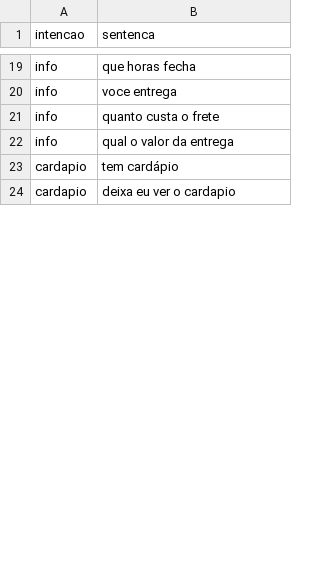
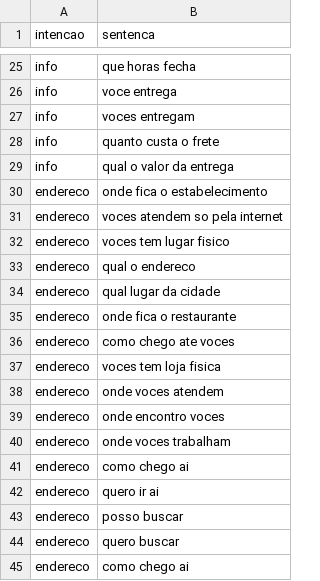
Before and after one commit to HPortuga/SobaBot, a CSV file: Dialogos.csv, drawn as a sheet; only a part is shown, gaps mark what is left out; the shorter side is filled out with more unchanged rows; the diff covers the shown part only; the diff names each change by its address in the sheet, - before the commit and + after, or states it on an @@ line.

Commit message:
adicionando entradas no arquivo de treino

```diff
--- a/Dialogos.csv
+++ b/Dialogos.csv
+row 27: info | voces entregam
+row 30: endereco | onde fica o estabelecimento
+row 31: endereco | voces atendem so pela internet
+row 32: endereco | voces tem lugar fisico
+row 33: endereco | qual o endereco
+row 34: endereco | qual lugar da cidade
+row 35: endereco | onde fica o restaurante
+row 36: endereco | como chego ate voces
+row 37: endereco | voces tem loja fisica
+row 38: endereco | onde voces atendem
+row 39: endereco | onde encontro voces
+row 40: endereco | onde voces trabalham
+row 41: endereco | como chego ai
+row 42: endereco | quero ir ai
+row 43: endereco | posso buscar
+row 44: endereco | quero buscar
+row 45: endereco | como chego ai
```
Also changed, not shown: 45 added rows, 1 removed row, 3 moved rows and 2 edited cells elsewhere in this file.
